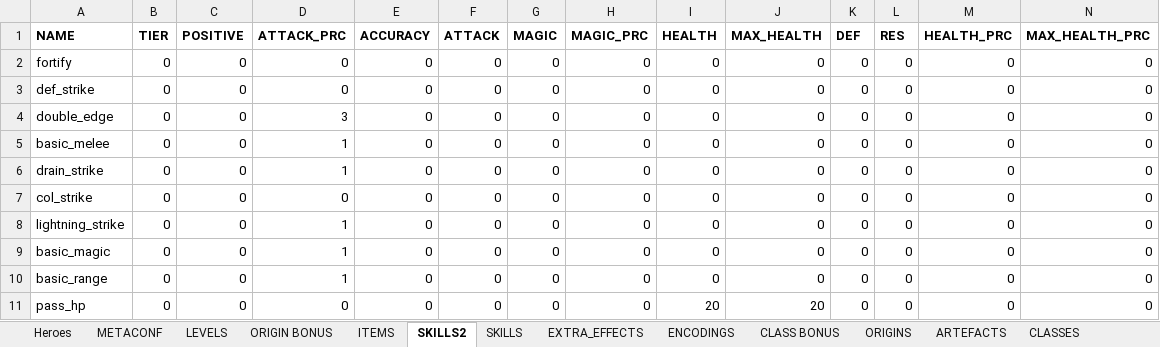
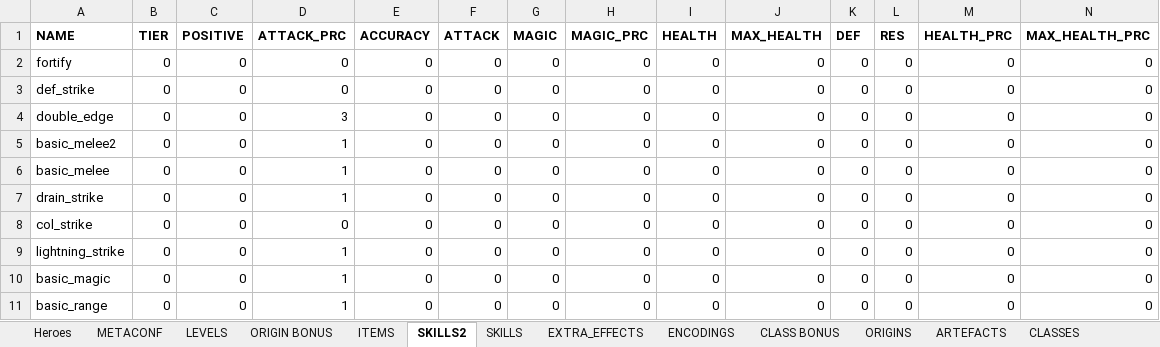
Before and after one commit to uberbax/AllForOne, an Excel workbook: Assets/StreamingAssets/Config_exp_rumble.xlsx, sheet SKILLS2, drawn as a sheet; only a part is shown; the shorter side is filled out with more unchanged rows; values as stored, in another font and other column widths than the file's, no borders; rows hold the shown columns only; the diff names each change by its address in the sheet, - before the commit and + after, or states it on an @@ line.

```diff
--- a/Assets/StreamingAssets/Config_exp_rumble.xlsx (sheet SKILLS2)
+++ b/Assets/StreamingAssets/Config_exp_rumble.xlsx (sheet SKILLS2)
+row 5: basic_melee2 | 0 | 0 | 1 | 0 | 0 | 0 | 0 | 0 | 0 | 0 | 0 | 0 | 0
```
Also changed, not shown: sheet Heroes, 39 other files.
